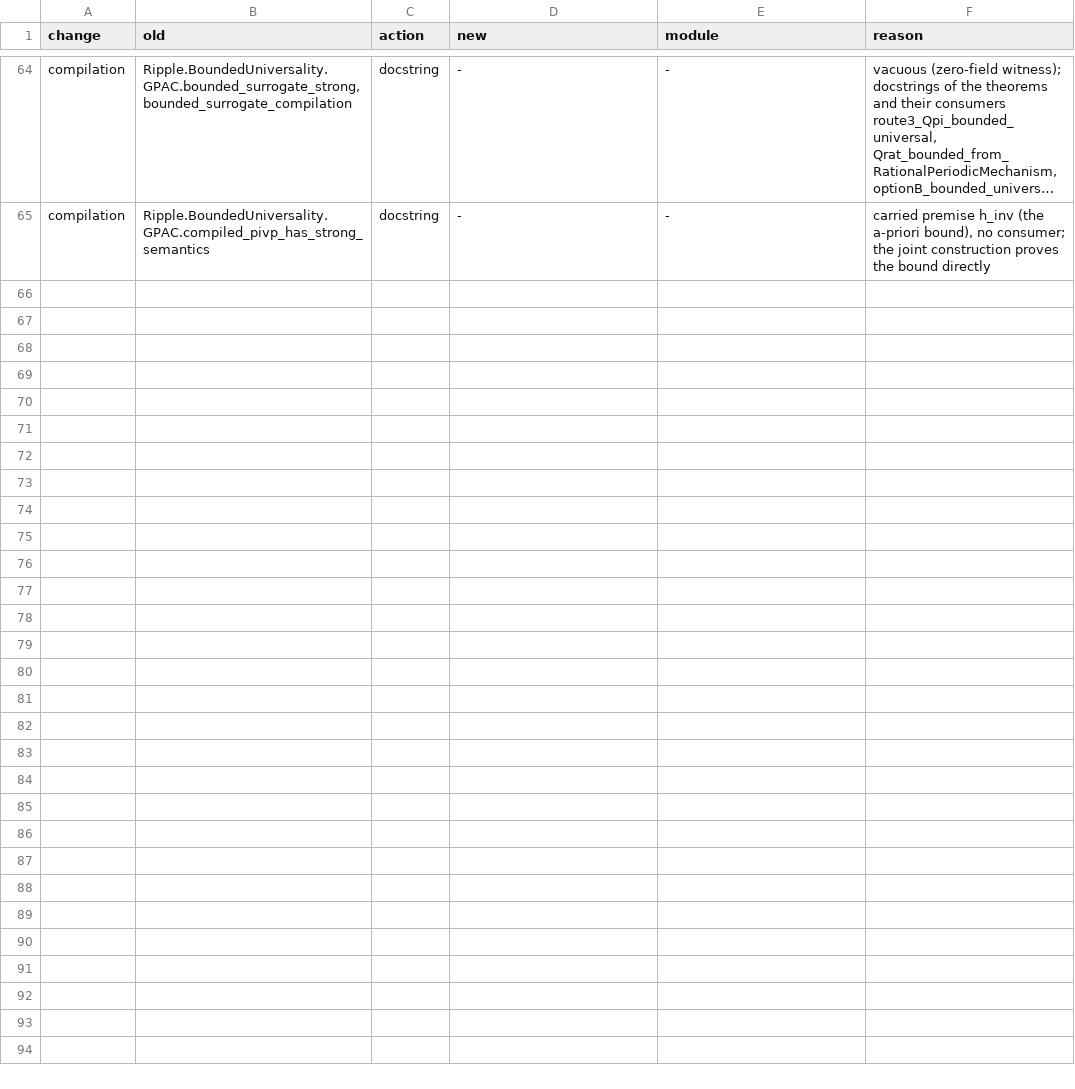
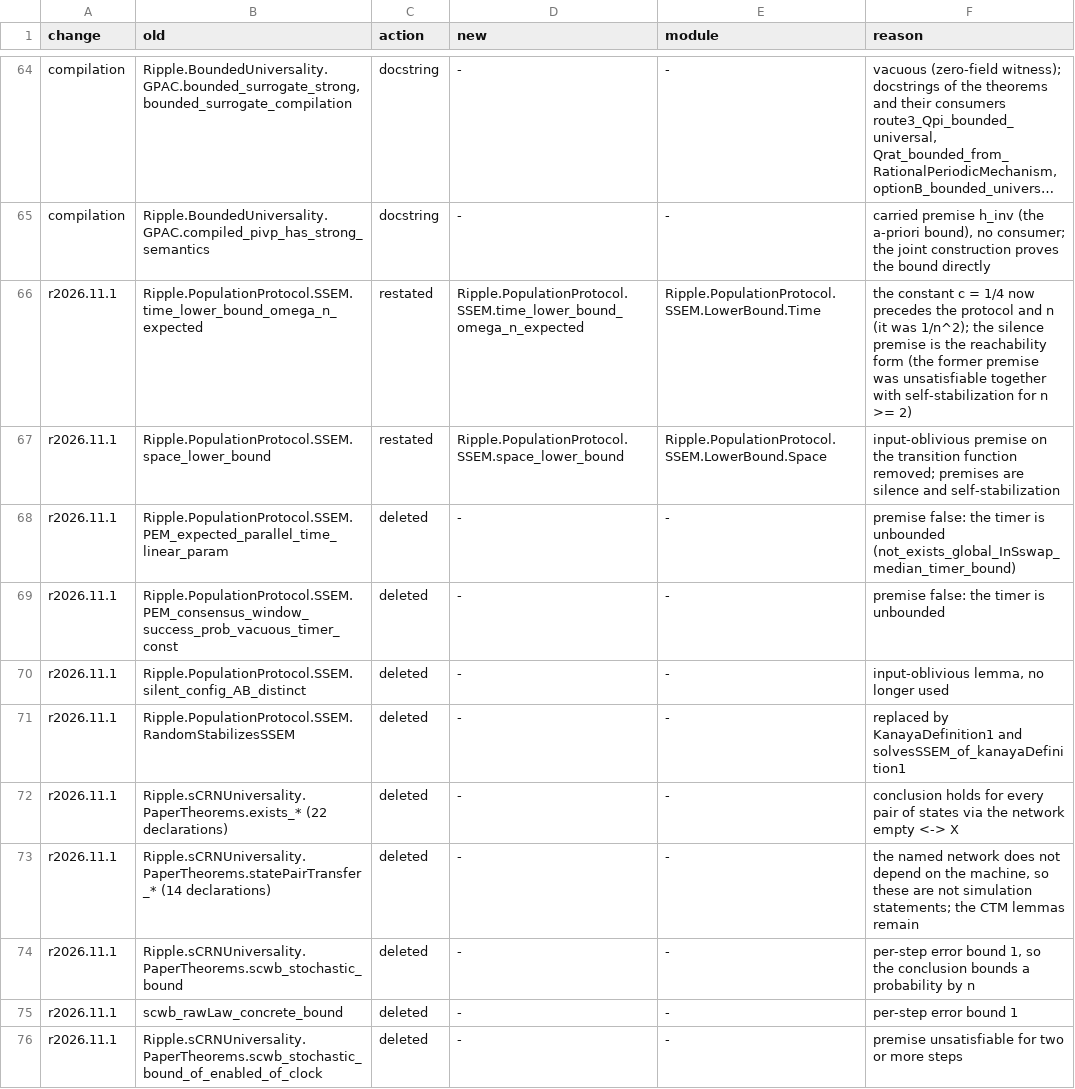
Before and after one commit to zinan-huang/Ripple, a TSV file: docs/refactor/STATEMENT-CHANGES.tsv, drawn as a sheet; only a part is shown, gaps mark what is left out; long unchanged cells end in …; the diff covers the shown part only; the diff names each change by its address in the sheet, - before the commit and + after, or states it on an @@ line.

Commit message:
Release r2026.11.1: zeta(3) in real time, bounded analog complexity sections 2-7, statements matched to their proofs
Import the Lean sources of the r2026.11.1 snapshot: Apery's constant real-time
computable (apery_is_realtime); Theorem 4.6 for the Bournez-Graca-Pouly
definition, closure under powers, the CRN readout with its modulus, the
GPAC-to-LPP theorem without a CRN-shape premise and constructible moduli from
the journal version of the bounded analog complexity paper; Albenque-Gerin in
every degree; the Kanaya et al. space and time lower bounds and the silent
SSEM theorem; Kurtz's law of large numbers on [0, T]; the CF'24 readout from
the canonical initial condition. Statements whose names claimed more than
their proofs give are deleted or renamed (docs/refactor/STATEMENT-CHANGES.tsv).

Documentation: CHANGELOG r2026.11.1 section, release notes, README for the
release head, erratum status of the report claims, OPEN_PROBLEMS section 6,
paper notes cited from the source (docs/refactor/BAC2-PAPER.md,
docs/audit/FIX1-CF24.md).

```diff
--- a/docs/refactor/STATEMENT-CHANGES.tsv
+++ b/docs/refactor/STATEMENT-CHANGES.tsv
+row 66: r2026.11.1 | Ripple.PopulationProtocol.SSEM.time_lower_bound_omega_n_expected | restated | Ripple.PopulationProtocol.SSEM.time_lower_bound_omega_n_expected | Ripple.PopulationProtocol.SSEM.LowerBound.Time | the constant c = 1/4 now precedes the protocol and n (it was 1/n^2); the silence premise is the reachability form (the former premise was unsatisfiable together with self-stabilization for n >= 2)
+row 67: r2026.11.1 | Ripple.PopulationProtocol.SSEM.space_lower_bound | restated | Ripple.PopulationProtocol.SSEM.space_lower_bound | Ripple.PopulationProtocol.SSEM.LowerBound.Space | input-oblivious premise on the transition function removed; premises are silence and self-stabilization
+row 68: r2026.11.1 | Ripple.PopulationProtocol.SSEM.PEM_expected_parallel_time_linear_param | deleted | - | - | premise false: the timer is unbounded (not_exists_global_InSswap_median_timer_bound)
+row 69: r2026.11.1 | Ripple.PopulationProtocol.SSEM.PEM_consensus_window_success_prob_vacuous_timer_const | deleted | - | - | premise false: the timer is unbounded
+row 70: r2026.11.1 | Ripple.PopulationProtocol.SSEM.silent_config_AB_distinct | deleted | - | - | input-oblivious lemma, no longer used
+row 71: r2026.11.1 | Ripple.PopulationProtocol.SSEM.RandomStabilizesSSEM | deleted | - | - | replaced by KanayaDefinition1 and solvesSSEM_of_kanayaDefinition1
+row 72: r2026.11.1 | Ripple.sCRNUniversality.PaperTheorems.exists_* (22 declarations) | deleted | - | - | conclusion holds for every pair of states via the network empty <-> X
+row 73: r2026.11.1 | Ripple.sCRNUniversality.PaperTheorems.statePairTransfer_* (14 declarations) | deleted | - | - | the named network does not depend on the machine, so these are not simulation statements; the CTM lemmas remain
+row 74: r2026.11.1 | Ripple.sCRNUniversality.PaperTheorems.scwb_stochastic_bound | deleted | - | - | per-step error bound 1, so the conclusion bounds a probability by n
+row 75: r2026.11.1 | scwb_rawLaw_concrete_bound | deleted | - | - | per-step error bound 1
+row 76: r2026.11.1 | Ripple.sCRNUniversality.PaperTheorems.scwb_stochastic_bound_of_enabled_of_clock | deleted | - | - | premise unsatisfiable for two or more steps
```
Also changed, not shown: 10 added rows elsewhere in this file, docs/refactor/RENAMES.tsv, 50 other files.
